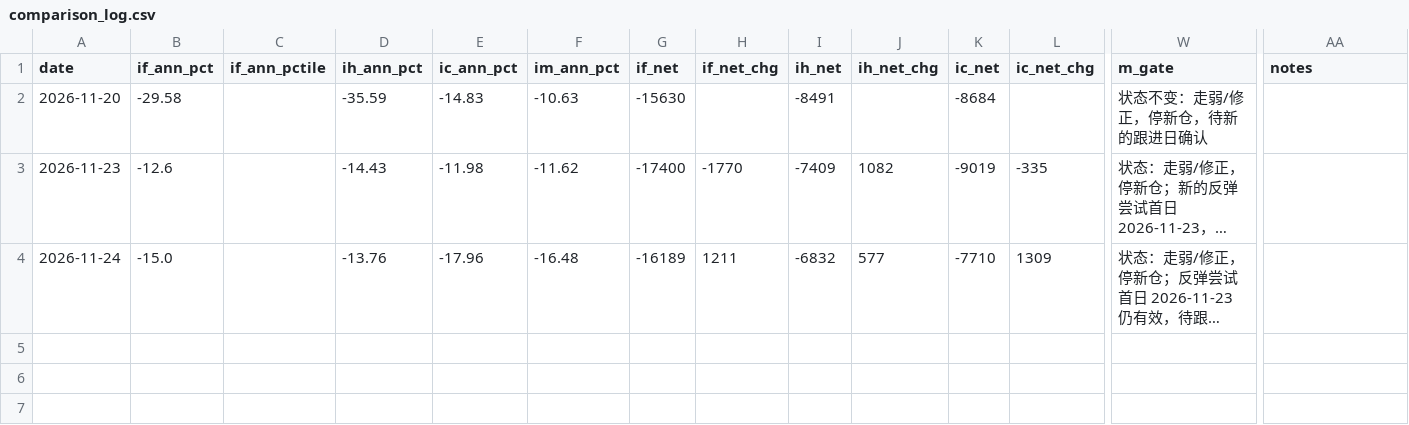
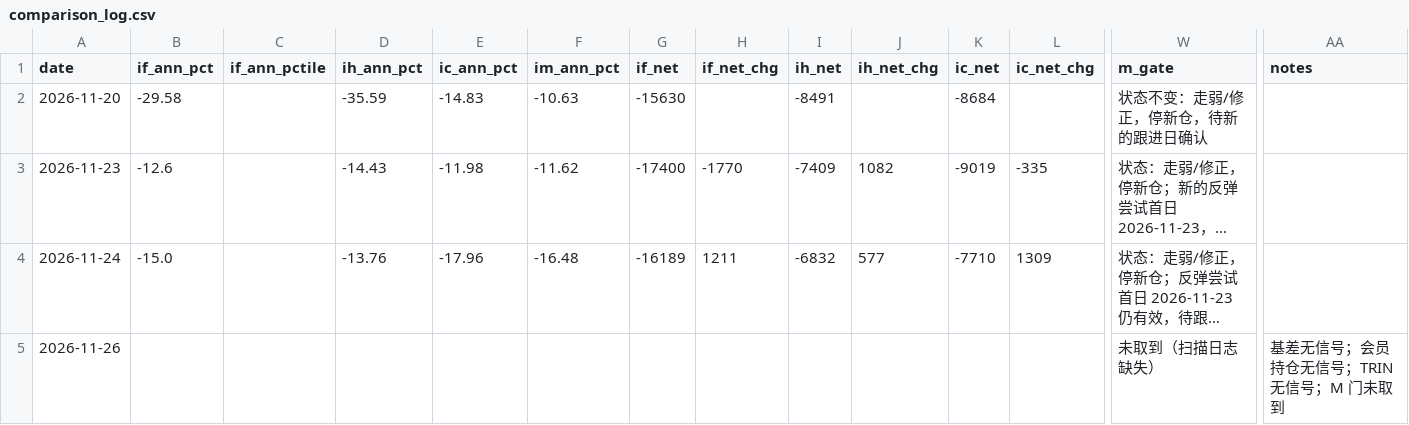
Before and after one commit to hhha511611/a-share-trading, a CSV file: market-strength/data/comparison_log.csv, drawn as a sheet; only a part is shown, gaps mark what is left out; long unchanged cells end in …; rows hold the shown columns only; the diff names each change by its address in the sheet, - before the commit and + after, or states it on an @@ line.

```diff
--- a/market-strength/data/comparison_log.csv
+++ b/market-strength/data/comparison_log.csv
+row 5: 2026-11-26 |  |  |  |  |  |  |  |  |  |  |  | 未取到（扫描日志缺失） | 基差无信号；会员持仓无信号；TRIN 无信号；M 门未取到
```
Also changed, not shown: 1 other file.
